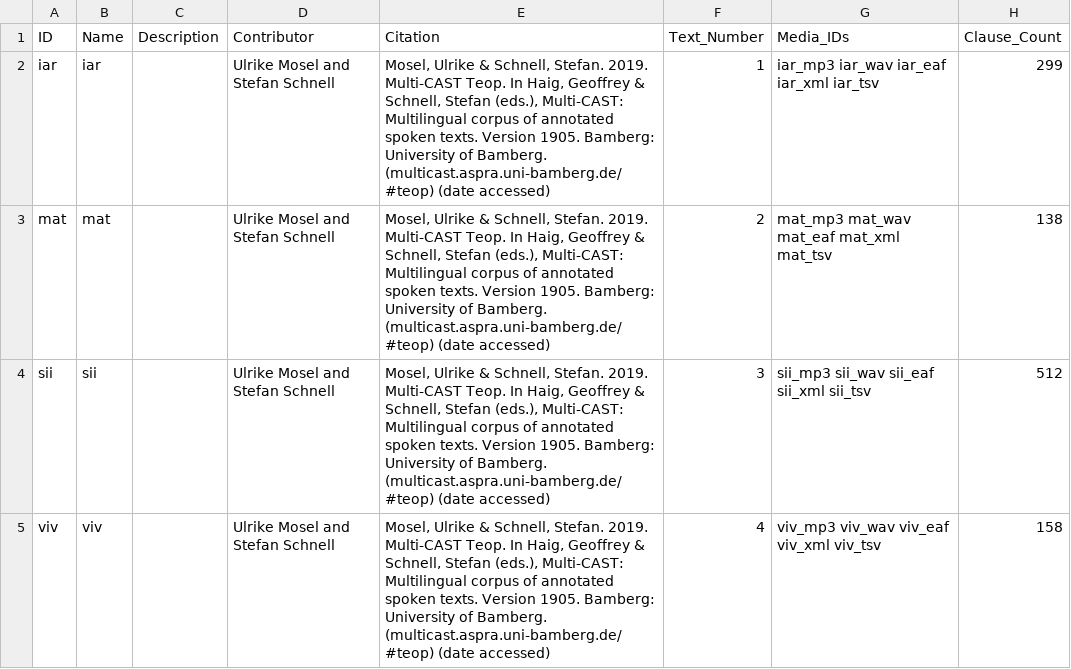
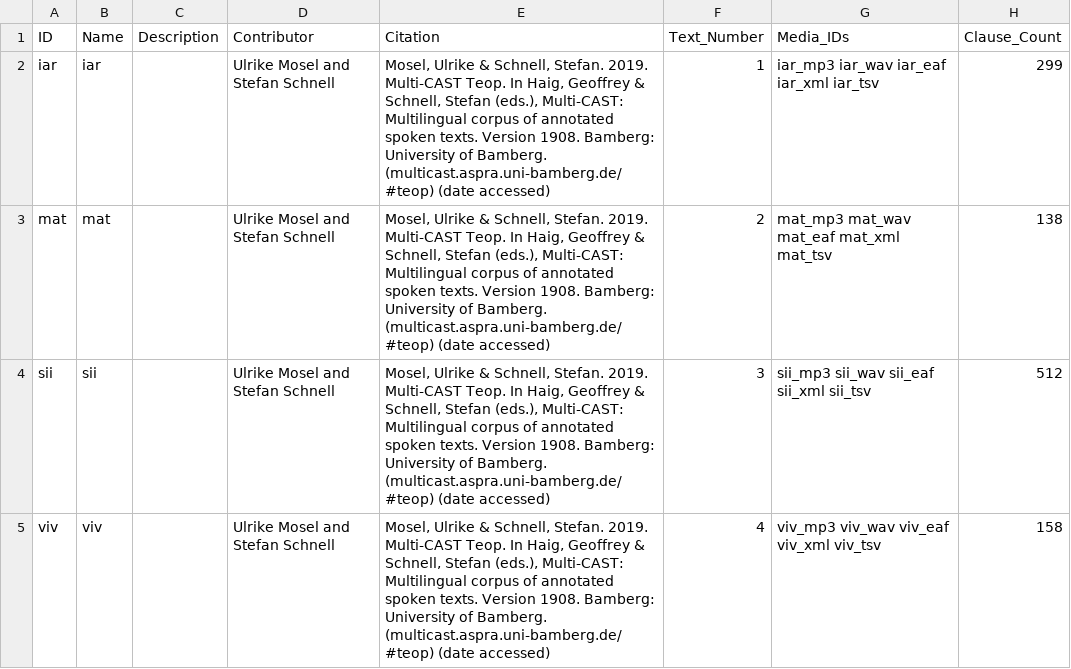
Before and after one commit to Multi-CAST/mcteop, a CSV file: cldf/texts.csv, drawn as a sheet; only a part is shown; the diff names each change by its address in the sheet, - before the commit and + after, or states it on an @@ line.

```diff
--- a/cldf/texts.csv
+++ b/cldf/texts.csv
-E2:E5 (Citation): …texts. Version 1905. Bamberg: University…
+E2:E5 (Citation): …texts. Version 1908. Bamberg: University…
```
Also changed, not shown: cldf/media.csv, cldf/media/mc_teop_iar.tsv, 17 other files.
